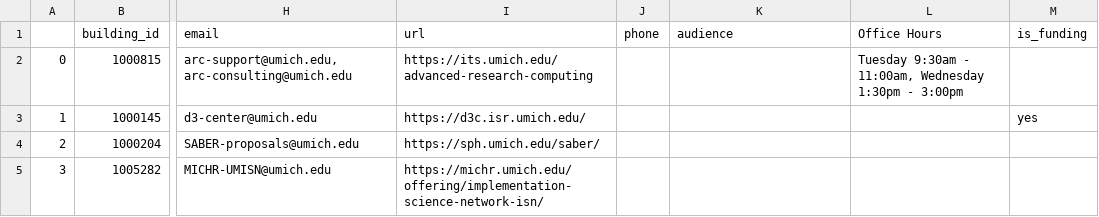
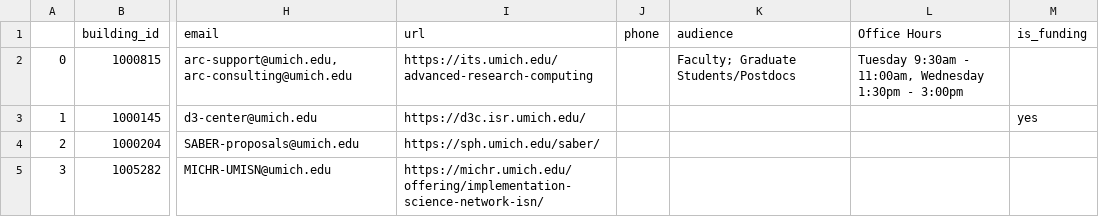
Before and after one commit to puspitakaban/UM-AI-resource-map, a CSV file: map-data/resources-edited.csv, drawn as a sheet; only a part is shown, gaps mark what is left out; the diff names each change by its address in the sheet, - before the commit and + after, or states it on an @@ line.

Commit message:
Modify audience details for Advanced Research Computing

```diff
--- a/map-data/resources-edited.csv
+++ b/map-data/resources-edited.csv
-K2 (audience): (empty)
+K2 (audience): Faculty; Graduate Students/Postdocs
```
